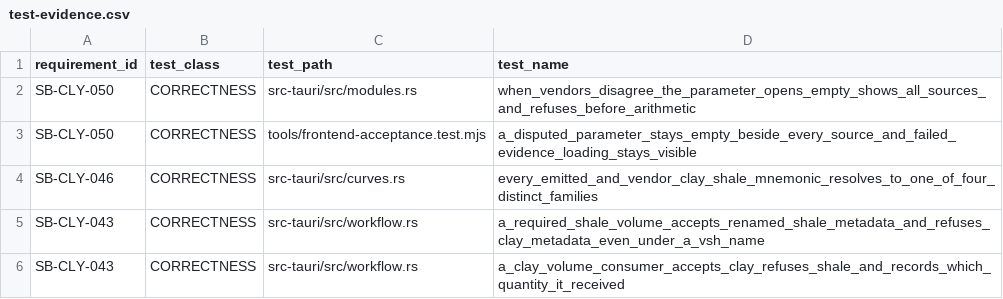
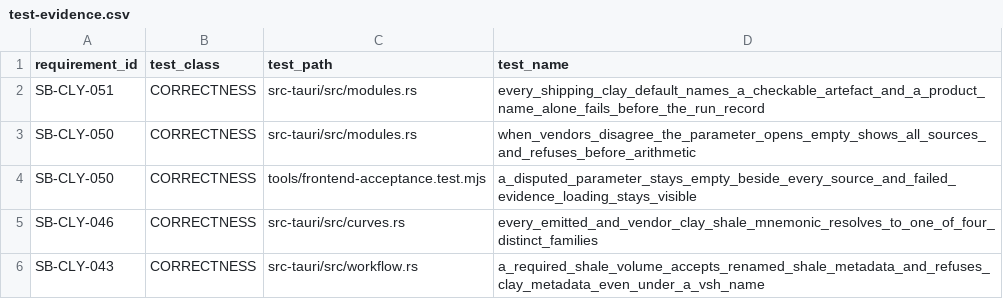
Before and after one commit to jauharst/SandiBumi, a CSV file: docs/takeover/test-evidence.csv, drawn as a sheet; only a part is shown; the shorter side is filled out with more unchanged rows.

```diff
--- a/docs/takeover/test-evidence.csv
+++ b/docs/takeover/test-evidence.csv
@@ -1,2 +1,3 @@
 "requirement_id","test_class","test_path","test_name"
+"SB-CLY-051","CORRECTNESS","src-tauri/src/modules.rs","every_shipping_clay_default_names_a_checkable_artefact_and_a_product_name_alone_fails_before_the_run_record"
 "SB-CLY-050","CORRECTNESS","src-tauri/src/modules.rs","when_vendors_disagree_the_parameter_opens_empty_shows_all_sources_and_refuses_before_arithmetic"
```
Also changed, not shown: docs/takeover/requirements.csv, 9 other files.
